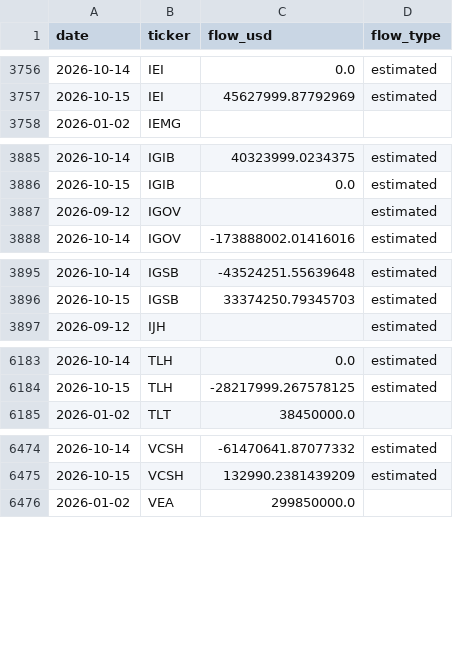
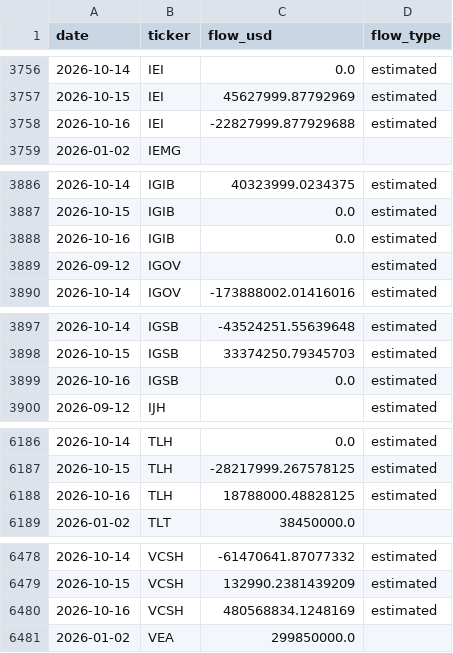
Before and after one commit to leyscry/etf-flows-data, a CSV file: data/etf_flows.csv, drawn as a sheet; only a part is shown, gaps mark what is left out; the diff covers the shown part only; the diff names each change by its address in the sheet, - before the commit and + after, or states it on an @@ line.

```diff
--- a/data/etf_flows.csv
+++ b/data/etf_flows.csv
+row 3758: 2026-10-16 | IEI | -22827999.877929688 | estimated
+row 3888: 2026-10-16 | IGIB | 0.0 | estimated
+row 3899: 2026-10-16 | IGSB | 0.0 | estimated
+row 6188: 2026-10-16 | TLH | 18788000.48828125 | estimated
+row 6480: 2026-10-16 | VCSH | 480568834.1248169 | estimated
```
Also changed, not shown: 2 added rows and 70 edited cells elsewhere in this file, data/etf_aum.csv, data/etf_shares.csv.
